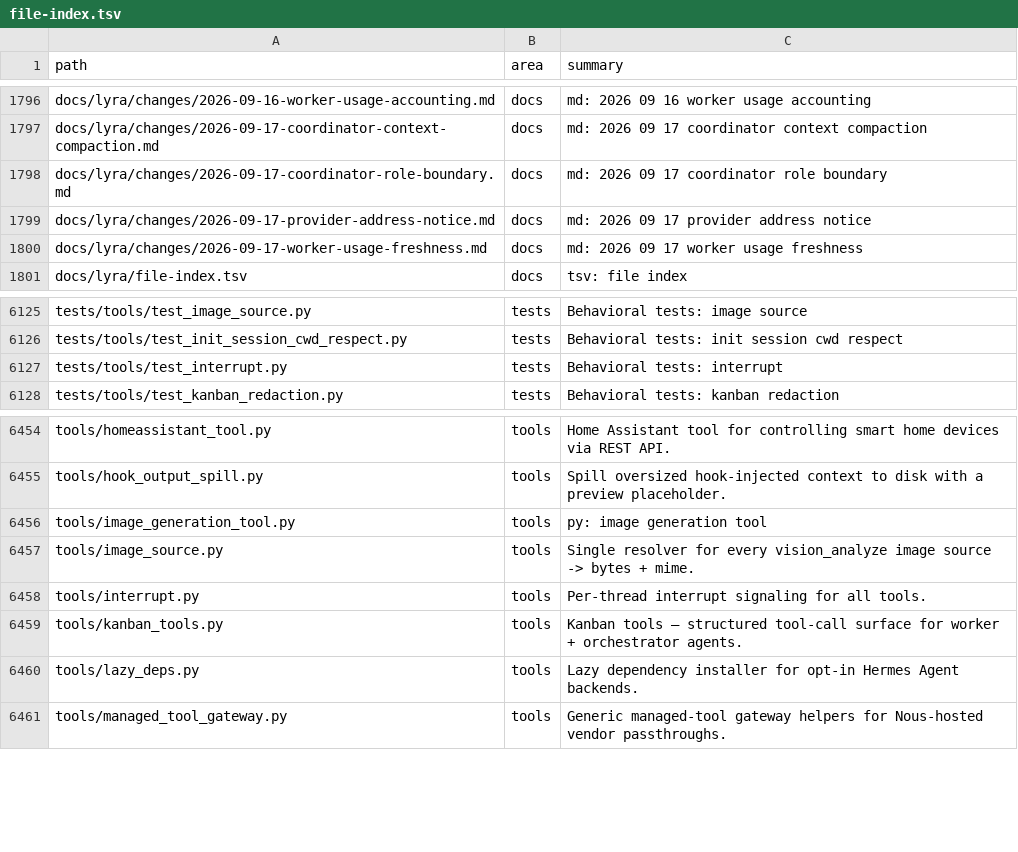
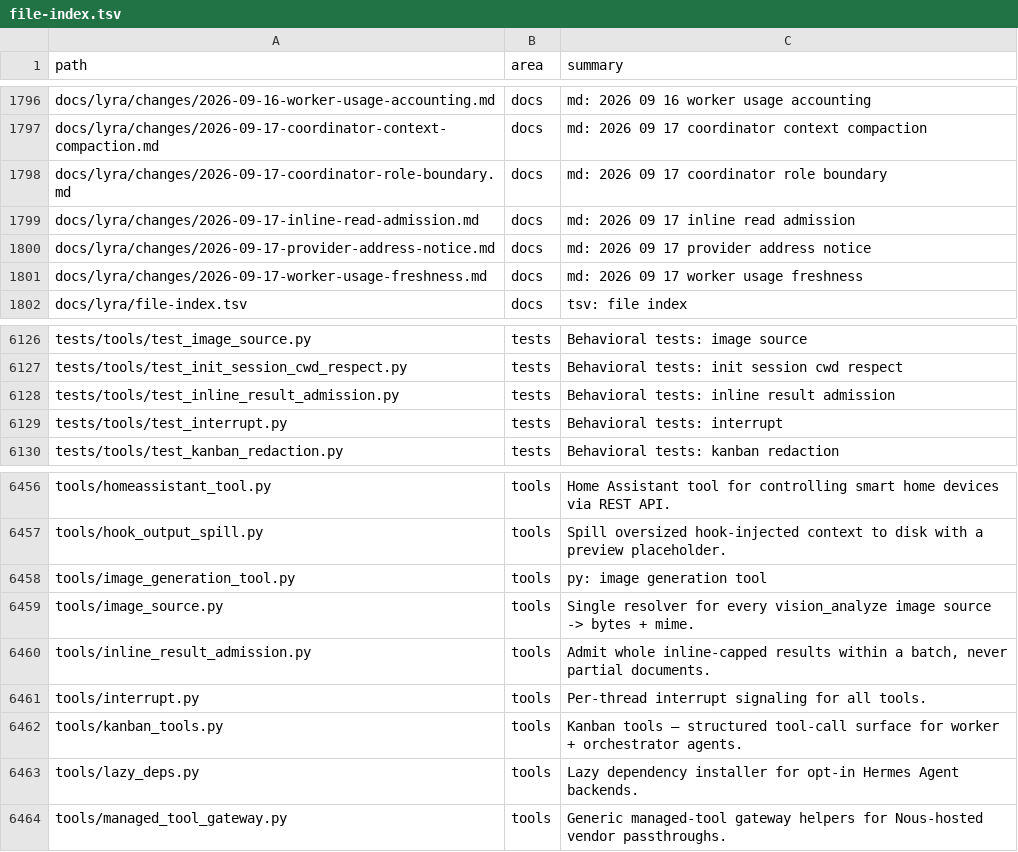
Before and after one commit to ub1979/lyra, a TSV file: docs/lyra/file-index.tsv, drawn as a sheet; only a part is shown, gaps mark what is left out.

Commit message:
fix(context): bound whole-document read batches (0.19.56)

```diff
--- a/docs/lyra/file-index.tsv
+++ b/docs/lyra/file-index.tsv
@@ -1798,2 +1798,3 @@ docs/lyra/changes/2026-09-17-coordinator-context-compaction.md	docs	md: 2026 09
 docs/lyra/changes/2026-09-17-coordinator-role-boundary.md	docs	md: 2026 09 17 coordinator role boundary
+docs/lyra/changes/2026-09-17-inline-read-admission.md	docs	md: 2026 09 17 inline read admission
 docs/lyra/changes/2026-09-17-provider-address-notice.md	docs	md: 2026 09 17 provider address notice
@@ -6126,2 +6127,3 @@ tests/tools/test_image_source.py	tests	Behavioral tests: image source
 tests/tools/test_init_session_cwd_respect.py	tests	Behavioral tests: init session cwd respect
+tests/tools/test_inline_result_admission.py	tests	Behavioral tests: inline result admission
 tests/tools/test_interrupt.py	tests	Behavioral tests: interrupt
@@ -6457,2 +6459,3 @@ tools/image_generation_tool.py	tools	py: image generation tool
 tools/image_source.py	tools	Single resolver for every vision_analyze image source -> bytes + mime.
+tools/inline_result_admission.py	tools	Admit whole inline-capped results within a batch, never partial documents.
 tools/interrupt.py	tools	Per-thread interrupt signaling for all tools.
```
Also changed, not shown: 13 other files.
